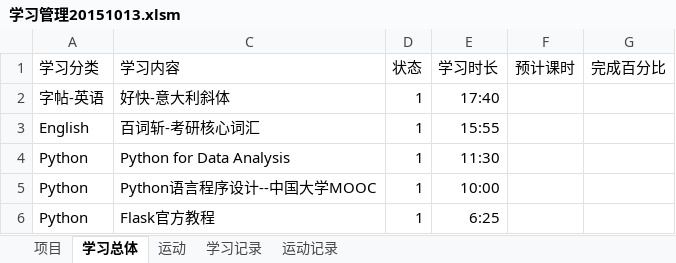
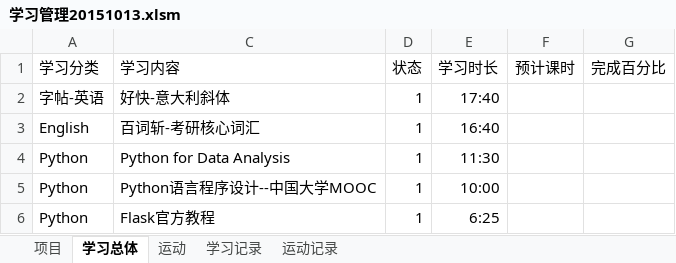
Before and after one commit to Andor-Z/My-Learning-Note, an Excel workbook: 学习管理20151013.xlsm, sheet 学习总体, drawn as a sheet; only a part is shown; values as stored, in another font and other column widths than the file's, no borders; conditional formats not drawn; the diff names each change by its address in the sheet, - before the commit and + after, or states it on an @@ line.

```diff
--- a/学习管理20151013.xlsm (sheet 学习总体)
+++ b/学习管理20151013.xlsm (sheet 学习总体)
-E3 (学习时长): 15:55
+E3 (学习时长): 16:40
```
Also changed, not shown: sheet 学习记录, sheet 运动记录, sheet 项目.
